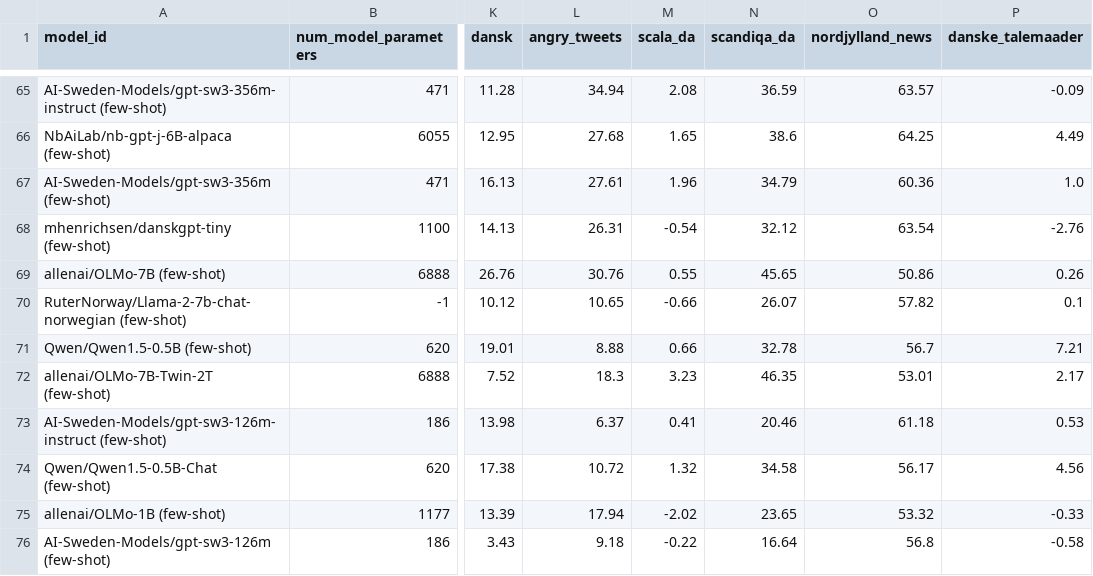
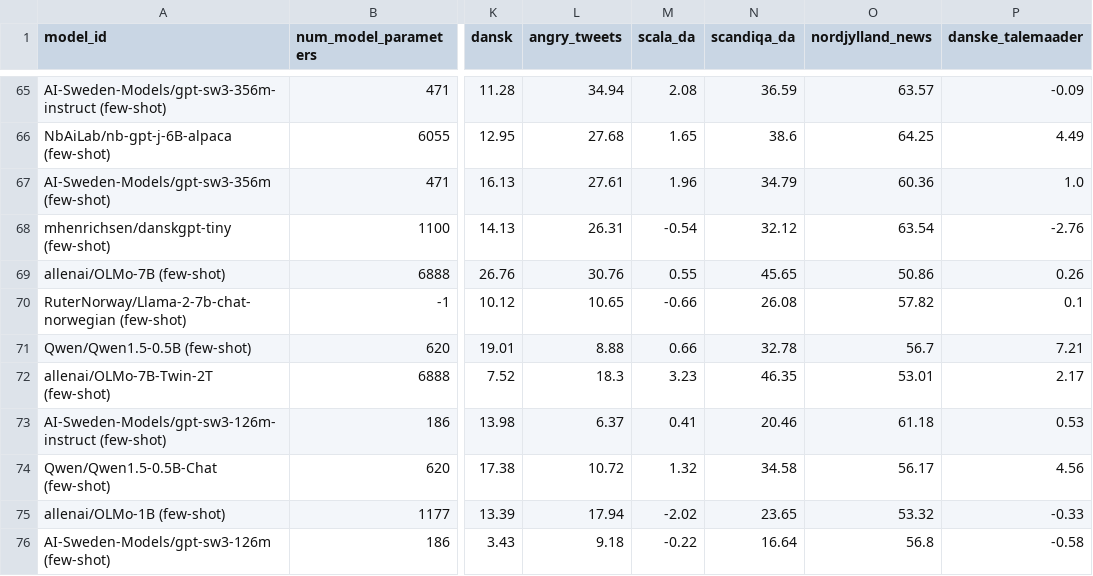
Before and after one commit to ScandEval/scandeval.github.io, a CSV file: mainland-scandinavian-nlg-test.csv, drawn as a sheet; only a part is shown, gaps mark what is left out; the diff names each change by its address in the sheet, - before the commit and + after, or states it on an @@ line.

Commit message:
feat: Update test leaderboards

```diff
--- a/mainland-scandinavian-nlg-test.csv
+++ b/mainland-scandinavian-nlg-test.csv
-N70 (scandiqa_da): 26.07
+N70 (scandiqa_da): 26.08
```
Also changed, not shown: mainland-scandinavian-nlu-test.csv, 2 other files.
